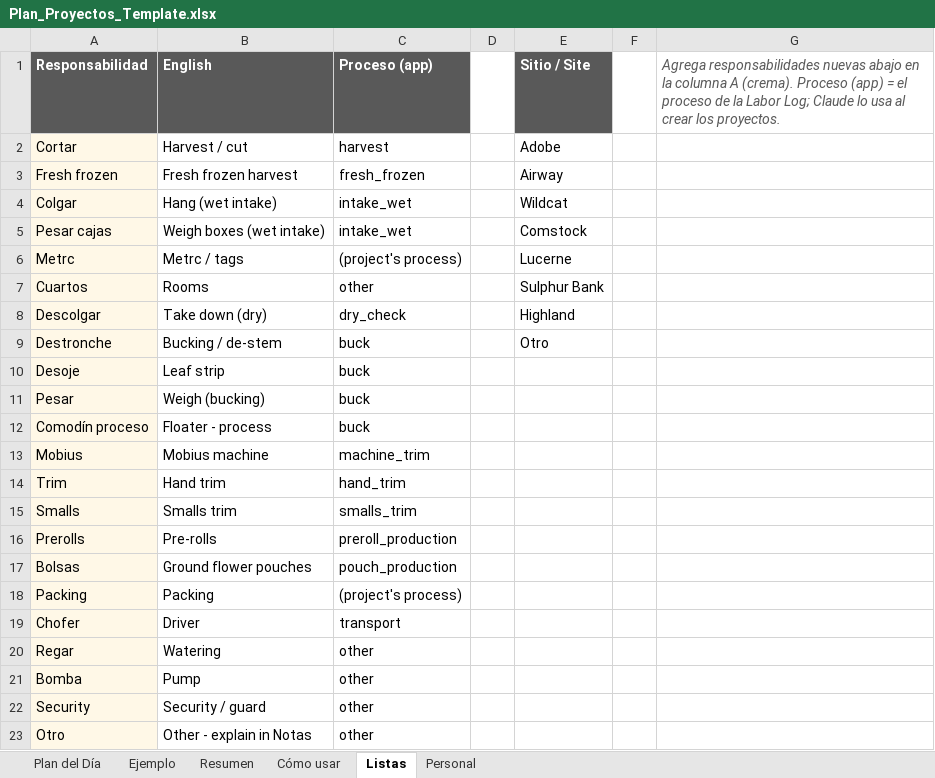
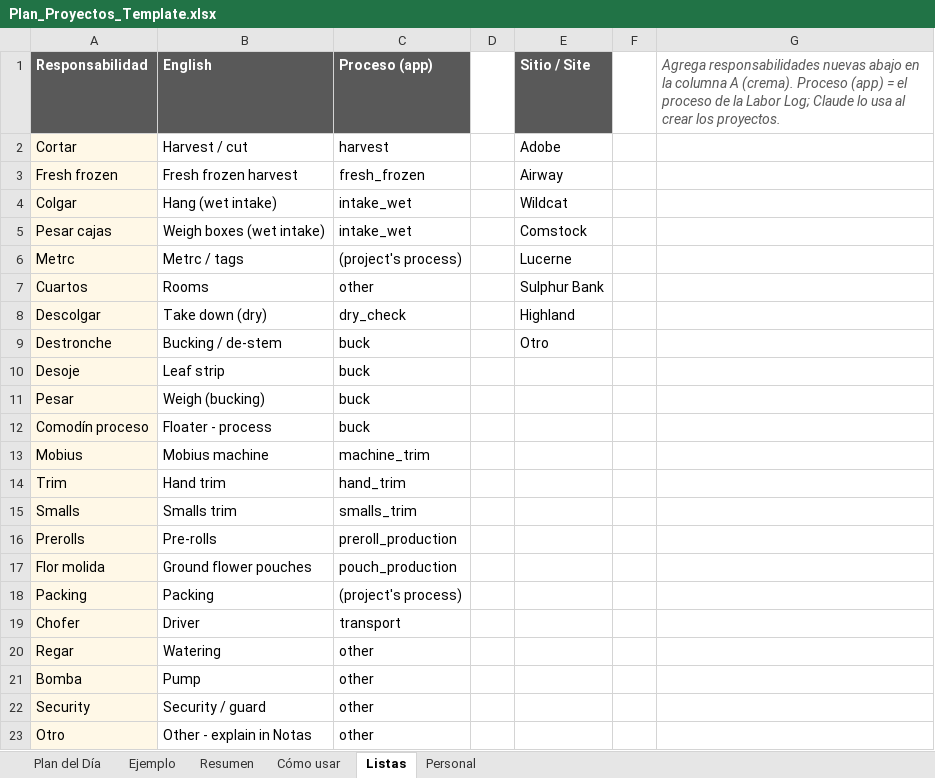
Before and after one commit to bobby2soxRC/2cw-dashboard, an Excel workbook: templates/Plan_Proyectos_Template.xlsx, sheet Listas, drawn as a sheet; values as stored, in another font and other column widths than the file's, no borders; the diff names each change by its address in the sheet, - before the commit and + after, or states it on an @@ line.

```diff
--- a/templates/Plan_Proyectos_Template.xlsx (sheet Listas)
+++ b/templates/Plan_Proyectos_Template.xlsx (sheet Listas)
-A17 (Responsabilidad): Bolsas
+A17 (Responsabilidad): Flor molida
```
Also changed, not shown: 7 other files.
